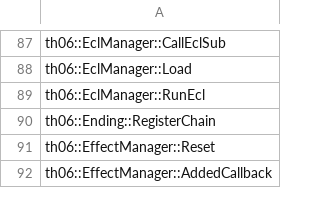
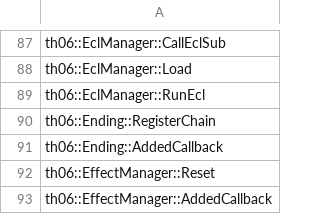
Before and after one commit to happyhavoc/th06, a CSV file: config/implemented.csv, drawn as a sheet; only a part is shown, gaps mark what is left out.

Commit message:
Implement Ending::AddedCallback

```diff
--- a/config/implemented.csv
+++ b/config/implemented.csv
@@ -90,2 +90,3 @@ th06::EclManager::RunEcl
 th06::Ending::RegisterChain
+th06::Ending::AddedCallback
 th06::EffectManager::Reset
```
Also changed, not shown: config/stubbed.csv, 7 other files.
